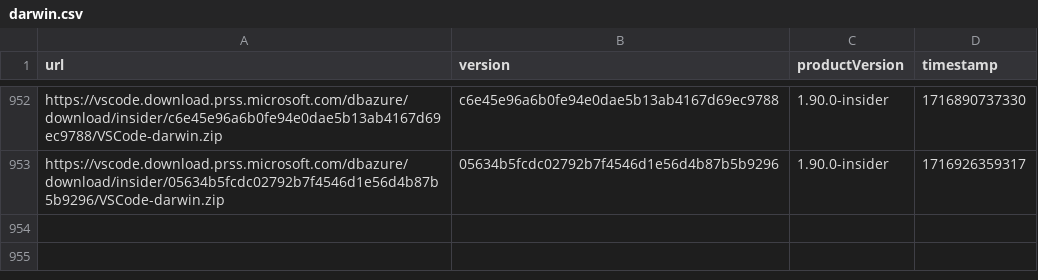
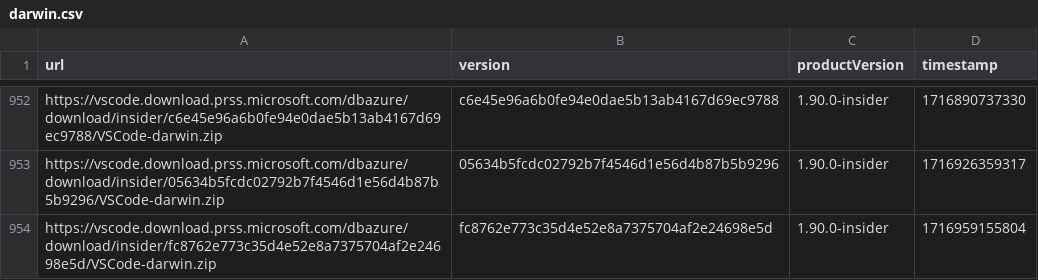
Before and after one commit to yamachu/vscode-insiders-tracker, a CSV file: darwin.csv, drawn as a sheet; only a part is shown, gaps mark what is left out.

```diff
--- a/darwin.csv
+++ b/darwin.csv
@@ -953 +953,2 @@ url,version,productVersion,timestamp
 "https://vscode.download.prss.microsoft.com/dbazure/download/insider/05634b5fcdc02792b7f4546d1e56d4b87b5b9296/VSCode-darwin.zip","05634b5fcdc02792b7f4546d1e56d4b87b5b9296","1.90.0-insider",1716926359317
+"https://vscode.download.prss.microsoft.com/dbazure/download/insider/fc8762e773c35d4e52e8a7375704af2e24698e5d/VSCode-darwin.zip","fc8762e773c35d4e52e8a7375704af2e24698e5d","1.90.0-insider",1716959155804
```
